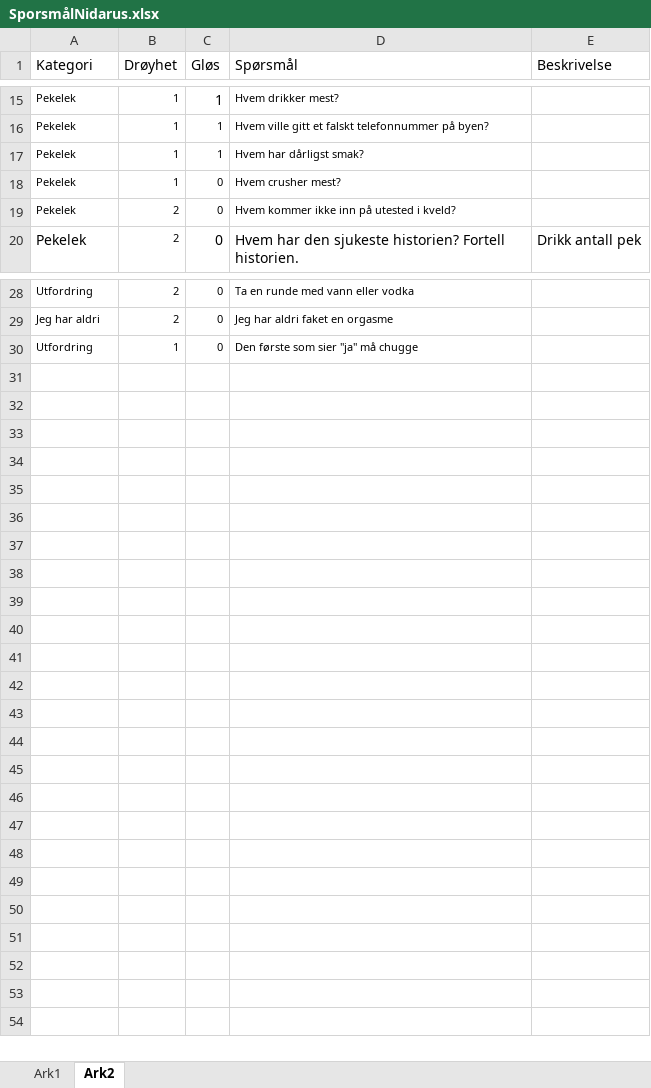
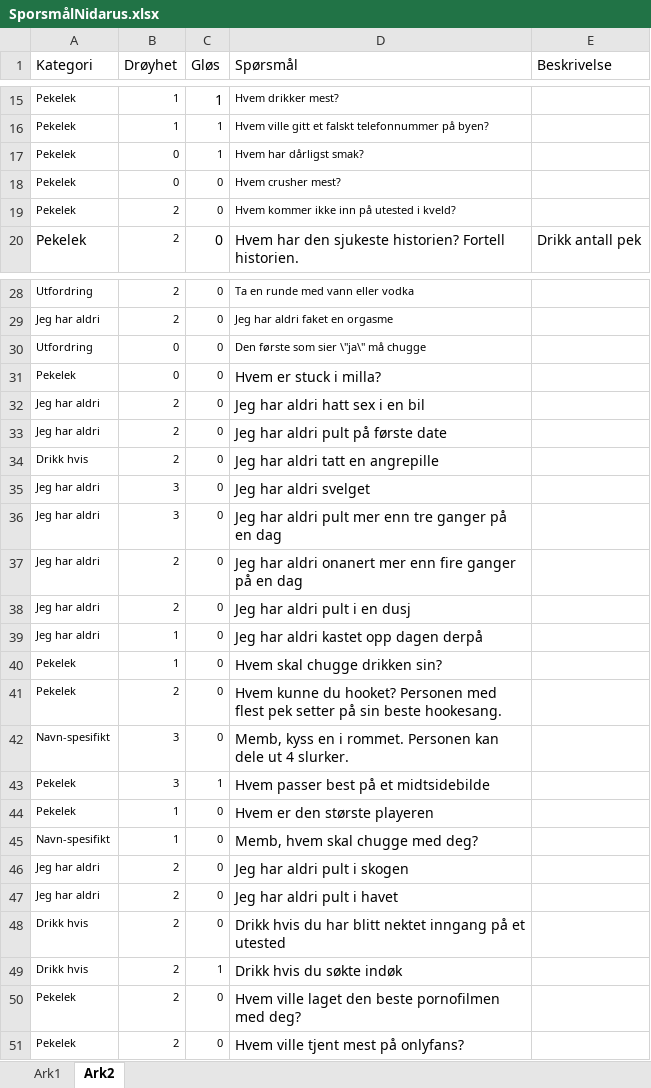
Before and after one commit to Ceciliamoller/drikkelek2022, an Excel workbook: SporsmålNidarus.xlsx, sheet Ark2, drawn as a sheet; only a part is shown, gaps mark what is left out; values as stored, in another font and other column widths than the file's, no borders; the diff covers the shown part only; the diff names each change by its address in the sheet, - before the commit and + after, or states it on an @@ line.

```diff
--- a/SporsmålNidarus.xlsx (sheet Ark2)
+++ b/SporsmålNidarus.xlsx (sheet Ark2)
-B17:B18 (Drøyhet): 1
+B17:B18 (Drøyhet): 0
-B30 (Drøyhet): 1
+B30 (Drøyhet): 0
-D30 (Spørsmål): Den første som sier "ja" må chugge
+D30 (Spørsmål): Den første som sier \"ja\" må chugge
+row 31: Pekelek | 0 | 0 | Hvem er stuck i milla?
+row 32: Jeg har aldri | 2 | 0 | Jeg har aldri hatt sex i en bil
+row 33: Jeg har aldri | 2 | 0 | Jeg har aldri pult på første date
+row 34: Drikk hvis | 2 | 0 | Jeg har aldri tatt en angrepille
+row 35: Jeg har aldri | 3 | 0 | Jeg har aldri svelget
+row 36: Jeg har aldri | 3 | 0 | Jeg har aldri pult mer enn tre ganger på en dag
+row 37: Jeg har aldri | 2 | 0 | Jeg har aldri onanert mer enn fire ganger på en dag
+row 38: Jeg har aldri | 2 | 0 | Jeg har aldri pult i en dusj
+row 39: Jeg har aldri | 1 | 0 | Jeg har aldri kastet opp dagen derpå
+row 40: Pekelek | 1 | 0 | Hvem skal chugge drikken sin?
+row 41: Pekelek | 2 | 0 | Hvem kunne du hooket? Personen med flest pek setter på sin beste hookesang.
+row 42: Navn-spesifikt | 3 | 0 | Memb, kyss en i rommet. Personen kan dele ut 4 slurker.
+row 43: Pekelek | 3 | 1 | Hvem passer best på et midtsidebilde
+row 44: Pekelek | 1 | 0 | Hvem er den største playeren
+row 45: Navn-spesifikt | 1 | 0 | Memb, hvem skal chugge med deg?
+row 46: Jeg har aldri | 2 | 0 | Jeg har aldri pult i skogen
+row 47: Jeg har aldri | 2 | 0 | Jeg har aldri pult i havet
+row 48: Drikk hvis | 2 | 0 | Drikk hvis du har blitt nektet inngang på et utested
+row 49: Drikk hvis | 2 | 1 | Drikk hvis du søkte indøk
+row 50: Pekelek | 2 | 0 | Hvem ville laget den beste pornofilmen med deg?
+row 51: Pekelek | 2 | 0 | Hvem ville tjent mest på onlyfans?
```
Also changed, not shown: 3 edited cells elsewhere in this sheet, 6 other files.
